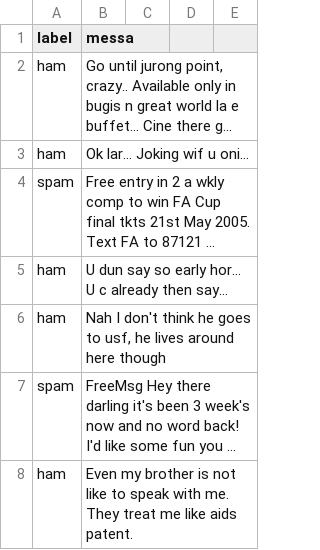
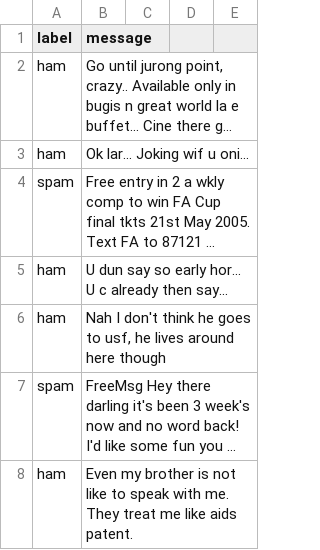
Before and after one commit to gauravqsingh/Emailspamdetection, a CSV file: data/spam.csv, drawn as a sheet; only a part is shown; long unchanged cells end in …; the diff names each change by its address in the sheet, - before the commit and + after, or states it on an @@ line.

```diff
--- a/data/spam.csv
+++ b/data/spam.csv
-B1: messa
+B1: message
```
Also changed, not shown: 3 other files.
